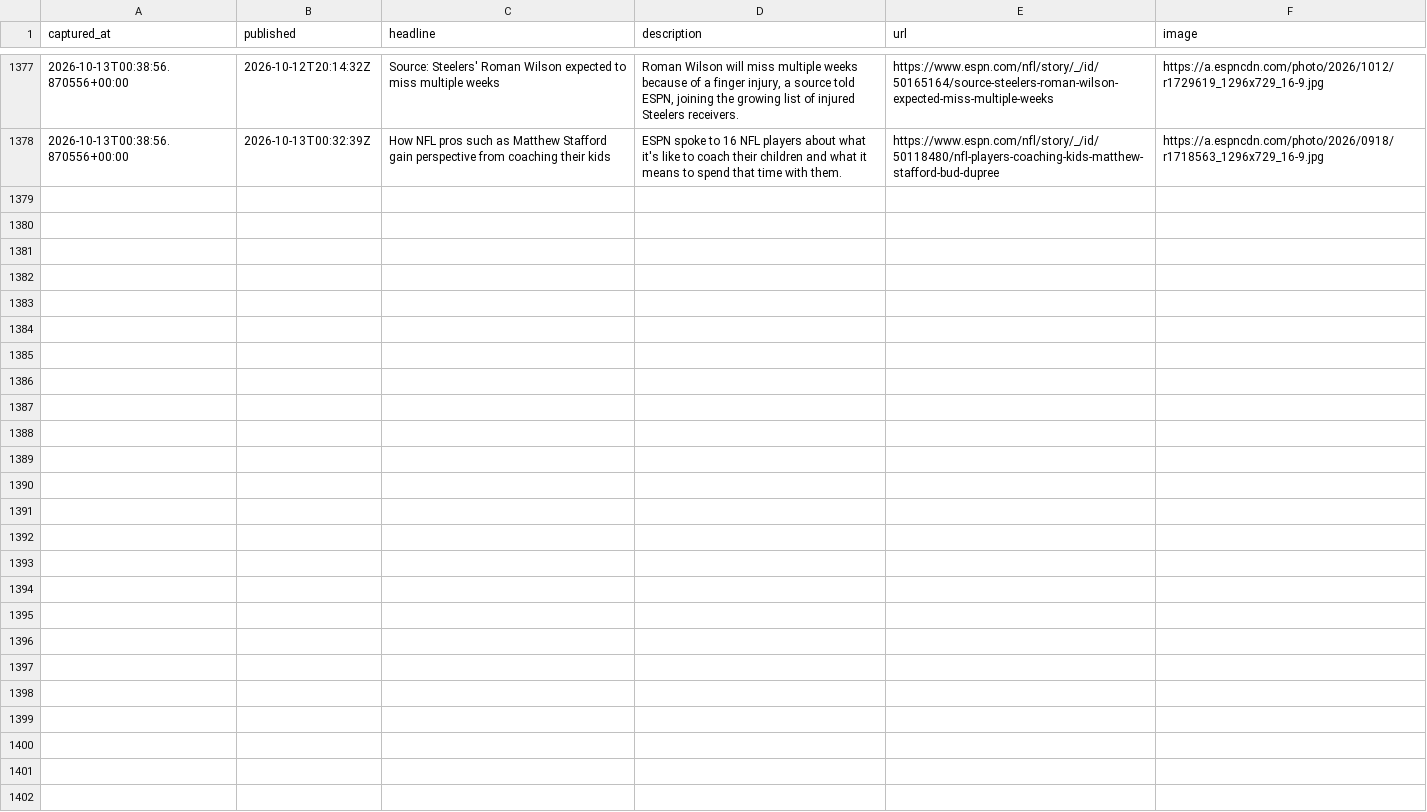
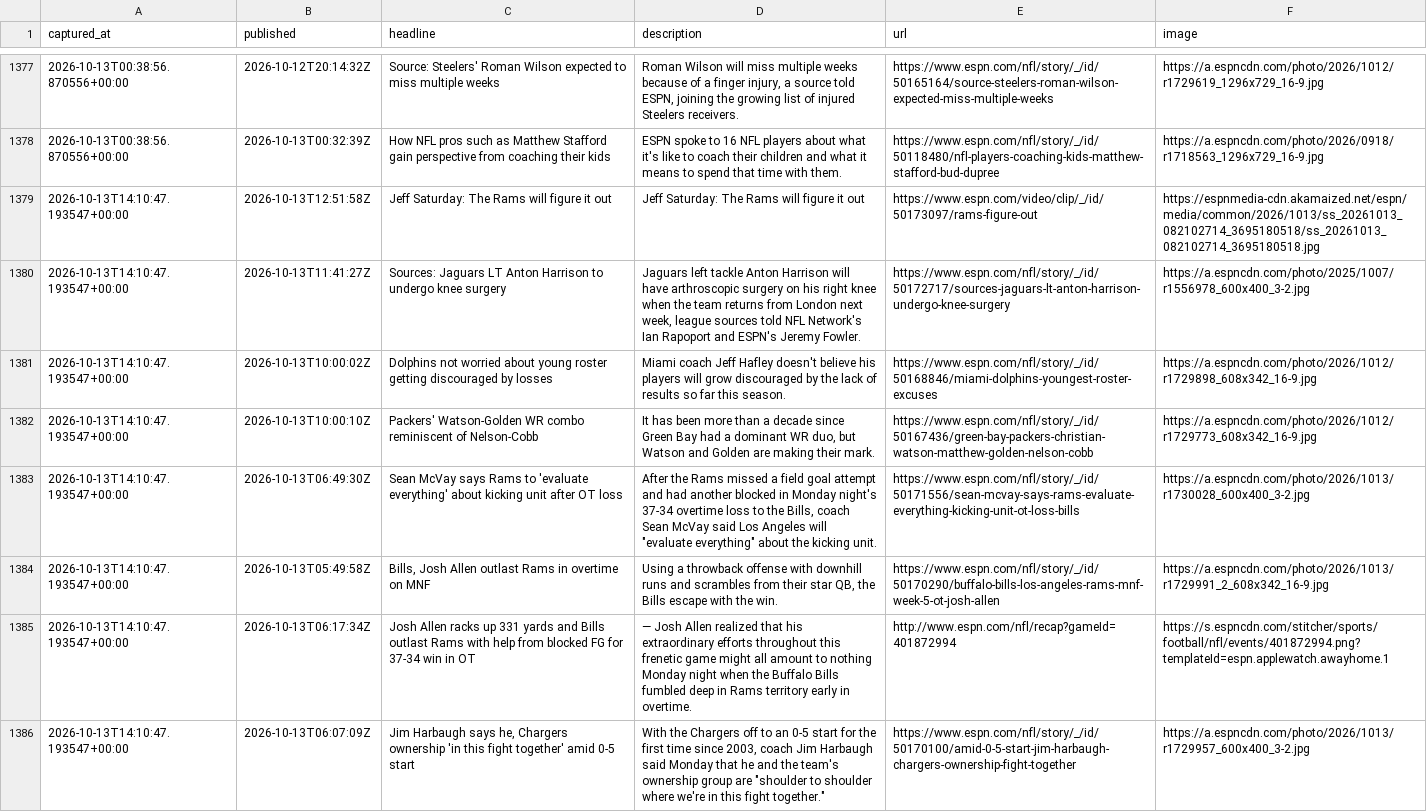
Before and after one commit to cmhart13-boop/OneMoreShiva-Native, a CSV file: data/injury_mentions.csv, drawn as a sheet; only a part is shown, gaps mark what is left out.

```diff
--- a/data/injury_mentions.csv
+++ b/data/injury_mentions.csv
@@ -1378 +1378,9 @@ captured_at,published,headline,description,url,image
 2026-10-13T00:38:56.870556+00:00,2026-10-13T00:32:39Z,How NFL pros such as Matthew Stafford gain perspective from coaching their kids,ESPN spoke to 16 NFL players about what it's like to coach their children and what it means to spend that time with them.,https://www.espn.com/nfl/story/_/id/50118480/nfl-players-coaching-kids-matthew-stafford-bud-dupree,https://a.espncdn.com/photo/2026/0918/r1718563_1296x729_16-9.jpg
+2026-10-13T14:10:47.193547+00:00,2026-10-13T12:51:58Z,Jeff Saturday: The Rams will figure it out,Jeff Saturday: The Rams will figure it out,https://www.espn.com/video/clip/_/id/50173097/rams-figure-out,https://espnmedia-cdn.akamaized.net/espn/media/common/2026/1013/ss_20261013_082102714_3695180518/ss_20261013_082102714_3695180518.jpg
+2026-10-13T14:10:47.193547+00:00,2026-10-13T11:41:27Z,Sources: Jaguars LT Anton Harrison to undergo knee surgery,"Jaguars left tackle Anton Harrison will have arthroscopic surgery on his right knee when the team returns from London next week, league sources told NFL Network's Ian Rapoport and ESPN's Jeremy Fowler.",https://www.espn.com/nfl/story/_/id/50172717/sources-jaguars-lt-anton-harrison-undergo-knee-surgery,https://a.espncdn.com/photo/2025/1007/r1556978_600x400_3-2.jpg
+2026-10-13T14:10:47.193547+00:00,2026-10-13T10:00:02Z,Dolphins not worried about young roster getting discouraged by losses,Miami coach Jeff Hafley doesn't believe his players will grow discouraged by the lack of results so far this season.,https://www.espn.com/nfl/story/_/id/50168846/miami-dolphins-youngest-roster-excuses,https://a.espncdn.com/photo/2026/1012/r1729898_608x342_16-9.jpg
+2026-10-13T14:10:47.193547+00:00,2026-10-13T10:00:10Z,Packers' Watson-Golden WR combo reminiscent of Nelson-Cobb,"It has been more than a decade since Green Bay had a dominant WR duo, but Watson and Golden are making their mark.",https://www.espn.com/nfl/story/_/id/50167436/green-bay-packers-christian-watson-matthew-golden-nelson-cobb,https://a.espncdn.com/photo/2026/1012/r1729773_608x342_16-9.jpg
+2026-10-13T14:10:47.193547+00:00,2026-10-13T06:49:30Z,Sean McVay says Rams to 'evaluate everything' about kicking unit after OT loss,"After the Rams missed a field goal attempt and had another blocked in Monday night's 37-34 overtime loss to the Bills, coach Sean McVay said Los Angeles will ""evaluate everything"" about the kicking unit.",https://www.espn.com/nfl/story/_/id/50171556/sean-mcvay-says-rams-evaluate-everything-kicking-unit-ot-loss-bills,https://a.espncdn.com/photo/2026/1013/r1730028_600x400_3-2.jpg
+2026-10-13T14:10:47.193547+00:00,2026-10-13T05:49:58Z,"Bills, Josh Allen outlast Rams in overtime on MNF","Using a throwback offense with downhill runs and scrambles from their star QB, the Bills escape with the win.",https://www.espn.com/nfl/story/_/id/50170290/buffalo-bills-los-angeles-rams-mnf-week-5-ot-josh-allen,https://a.espncdn.com/photo/2026/1013/r1729991_2_608x342_16-9.jpg
+2026-10-13T14:10:47.193547+00:00,2026-10-13T06:17:34Z,Josh Allen racks up 331 yards and Bills outlast Rams with help from blocked FG for 37-34 win in OT,— Josh Allen realized that his extraordinary efforts throughout this frenetic game might all amount to nothing Monday night when the Buffalo Bills fumbled deep in Rams territory early in overtime.,http://www.espn.com/nfl/recap?gameId=401872994,https://s.espncdn.com/stitcher/sports/football/nfl/events/401872994.png?templateId=espn.applewatch.awayhome.1
+2026-10-13T14:10:47.193547+00:00,2026-10-13T06:07:09Z,"Jim Harbaugh says he, Chargers ownership 'in this fight together' amid 0-5 start","With the Chargers off to an 0-5 start for the first time since 2003, coach Jim Harbaugh said Monday that he and the team's ownership group are ""shoulder to shoulder where we're in this fight together.""",https://www.espn.com/nfl/story/_/id/50170100/amid-0-5-start-jim-harbaugh-chargers-ownership-fight-together,https://a.espncdn.com/photo/2026/1013/r1729957_600x400_3-2.jpg
```
Also changed, not shown: 2 other files.
